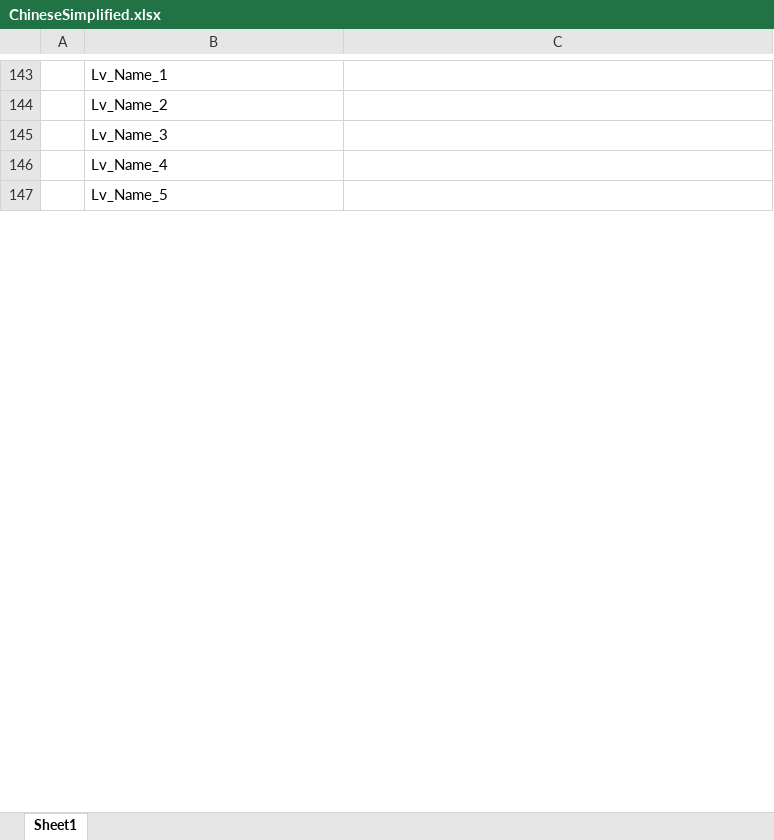
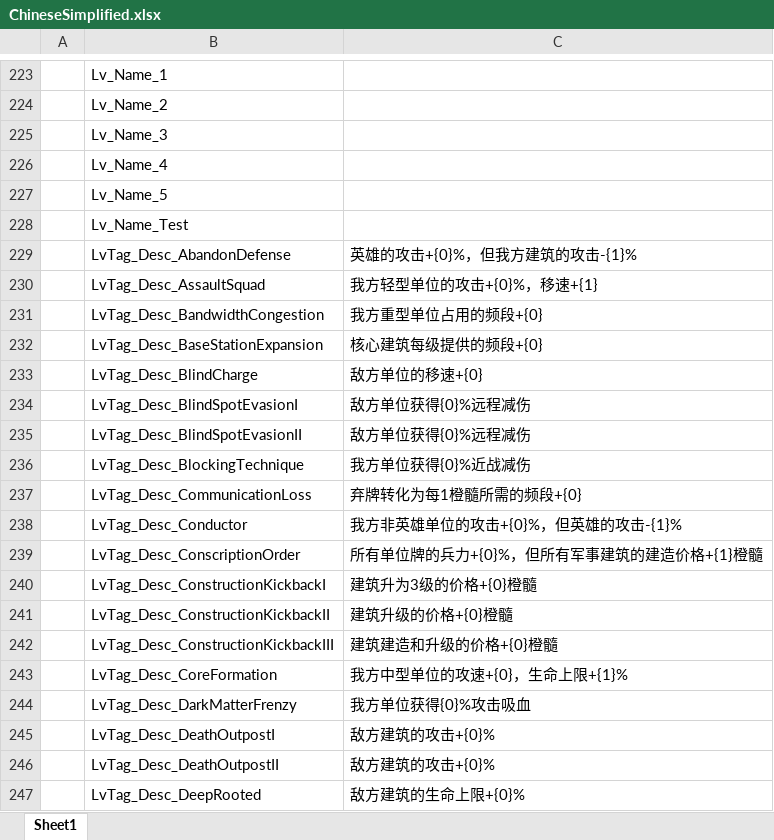
Before and after one commit to Neilander/GF_X, an Excel workbook: AAAGameData/Languages/ChineseSimplified.xlsx, sheet Sheet1, drawn as a sheet; only a part is shown, gaps mark what is left out; values as stored, in another font and other column widths than the file's, no borders; charts and pictures not drawn; the diff covers the shown part only; the diff names each change by its address in the sheet, - before the commit and + after, or states it on an @@ line.

```diff
--- a/AAAGameData/Languages/ChineseSimplified.xlsx (sheet Sheet1)
+++ b/AAAGameData/Languages/ChineseSimplified.xlsx (sheet Sheet1)
+row 228:  | Lv_Name_Test
+row 229:  | LvTag_Desc_AbandonDefense | 英雄的攻击+{0}%，但我方建筑的攻击-{1}%
+row 230:  | LvTag_Desc_AssaultSquad | 我方轻型单位的攻击+{0}%，移速+{1}
+row 231:  | LvTag_Desc_BandwidthCongestion | 我方重型单位占用的频段+{0}
+row 232:  | LvTag_Desc_BaseStationExpansion | 核心建筑每级提供的频段+{0}
+row 233:  | LvTag_Desc_BlindCharge | 敌方单位的移速+{0}
+row 234:  | LvTag_Desc_BlindSpotEvasionI | 敌方单位获得{0}%远程减伤
+row 235:  | LvTag_Desc_BlindSpotEvasionII | 敌方单位获得{0}%远程减伤
+row 236:  | LvTag_Desc_BlockingTechnique | 我方单位获得{0}%近战减伤
+row 237:  | LvTag_Desc_CommunicationLoss | 弃牌转化为每1橙髓所需的频段+{0}
+row 238:  | LvTag_Desc_Conductor | 我方非英雄单位的攻击+{0}%，但英雄的攻击-{1}%
+row 239:  | LvTag_Desc_ConscriptionOrder | 所有单位牌的兵力+{0}%，但所有军事建筑的建造价格+{1}橙髓
+row 240:  | LvTag_Desc_ConstructionKickbackI | 建筑升为3级的价格+{0}橙髓
+row 241:  | LvTag_Desc_ConstructionKickbackII | 建筑升级的价格+{0}橙髓
+row 242:  | LvTag_Desc_ConstructionKickbackIII | 建筑建造和升级的价格+{0}橙髓
+row 243:  | LvTag_Desc_CoreFormation | 我方中型单位的攻速+{0}，生命上限+{1}%
+row 244:  | LvTag_Desc_DarkMatterFrenzy | 我方单位获得{0}%攻击吸血
+row 245:  | LvTag_Desc_DeathOutpostI | 敌方建筑的攻击+{0}%
+row 246:  | LvTag_Desc_DeathOutpostII | 敌方建筑的攻击+{0}%
+row 247:  | LvTag_Desc_DeepRooted | 敌方建筑的生命上限+{0}%
```
Also changed, not shown: other rows of this sheet, charts or pictures, AAAGameData/DataTables/Text/LocalizationTextTable_Archetype.xlsx, AAAGameData/Languages/ChineseTraditional.xlsx, 17 other files.
